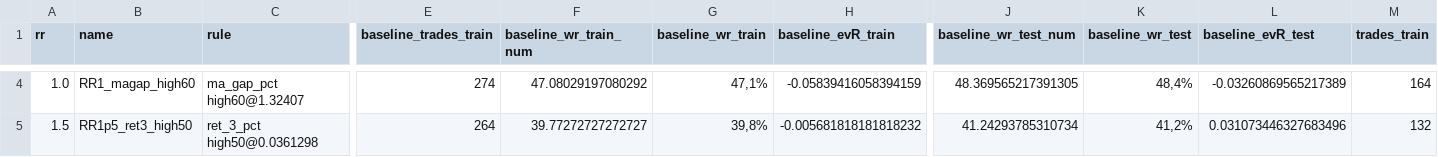
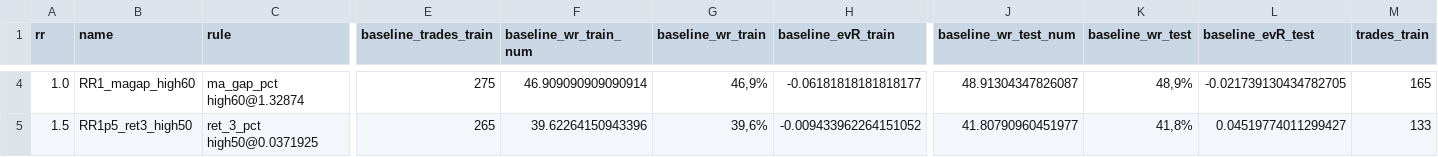
Before and after one commit to gabrielmachadogh/Backtests.v2, a CSV file: results/recommended/tf40/oos_candidates_report_PFR_1h.csv, drawn as a sheet; only a part is shown, gaps mark what is left out; the diff covers the shown part only; the diff names each change by its address in the sheet, - before the commit and + after, or states it on an @@ line.

```diff
--- a/results/recommended/tf40/oos_candidates_report_PFR_1h.csv
+++ b/results/recommended/tf40/oos_candidates_report_PFR_1h.csv
-C4 (rule): ma_gap_pct high60@1.32407
+C4 (rule): ma_gap_pct high60@1.32874
-E4 (baseline_trades_train): 274
+E4 (baseline_trades_train): 275
-F4 (baseline_wr_train_num): 47.08029197080292
+F4 (baseline_wr_train_num): 46.909090909090914
-G4 (baseline_wr_train): 47,1%
+G4 (baseline_wr_train): 46,9%
-H4 (baseline_evR_train): -0.05839416058394159
+H4 (baseline_evR_train): -0.06181818181818177
-J4 (baseline_wr_test_num): 48.369565217391305
+J4 (baseline_wr_test_num): 48.91304347826087
-K4 (baseline_wr_test): 48,4%
+K4 (baseline_wr_test): 48,9%
-L4 (baseline_evR_test): -0.03260869565217389
+L4 (baseline_evR_test): -0.021739130434782705
-M4 (trades_train): 164
+M4 (trades_train): 165
-C5 (rule): ret_3_pct high50@0.0361298
+C5 (rule): ret_3_pct high50@0.0371925
-E5 (baseline_trades_train): 264
+E5 (baseline_trades_train): 265
-F5 (baseline_wr_train_num): 39.77272727272727
+F5 (baseline_wr_train_num): 39.62264150943396
-G5 (baseline_wr_train): 39,8%
+G5 (baseline_wr_train): 39,6%
-H5 (baseline_evR_train): -0.005681818181818232
+H5 (baseline_evR_train): -0.009433962264151052
-J5 (baseline_wr_test_num): 41.24293785310734
+J5 (baseline_wr_test_num): 41.80790960451977
-K5 (baseline_wr_test): 41,2%
+K5 (baseline_wr_test): 41,8%
-L5 (baseline_evR_test): 0.031073446327683496
+L5 (baseline_evR_test): 0.04519774011299427
-M5 (trades_train): 132
+M5 (trades_train): 133
```
Also changed, not shown: 160 edited cells elsewhere in this file, results/backtest_trades_BTC_USDT.csv, results/recommended/STABILITY.csv, 9 other files.
